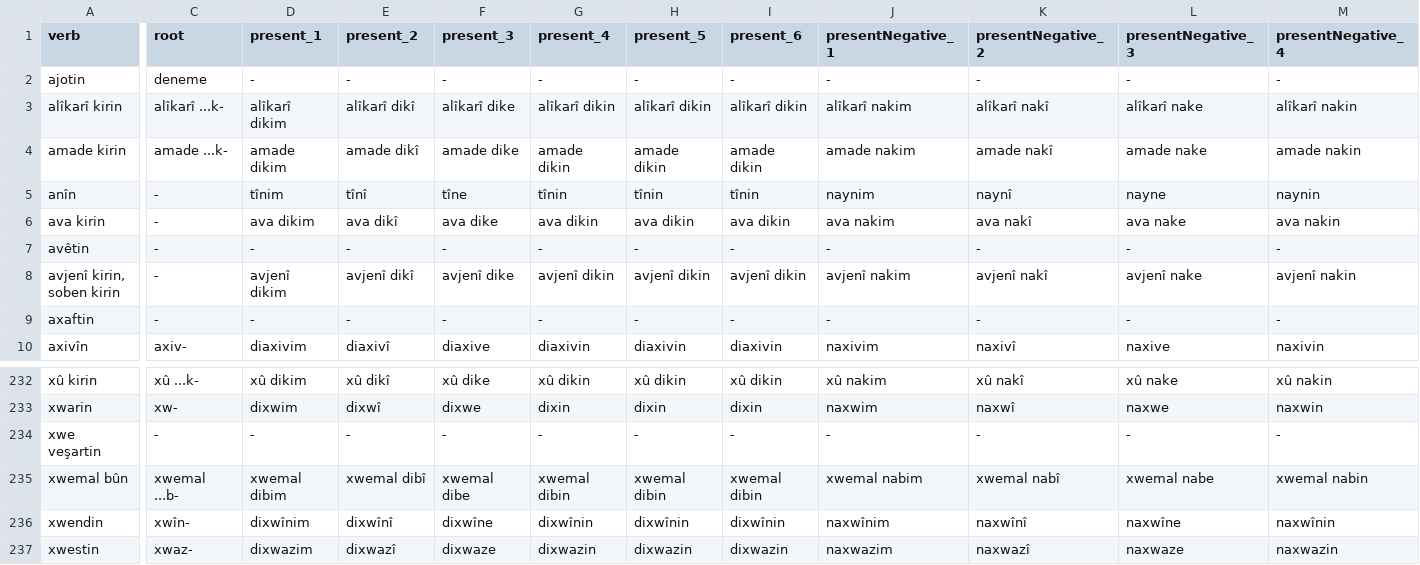
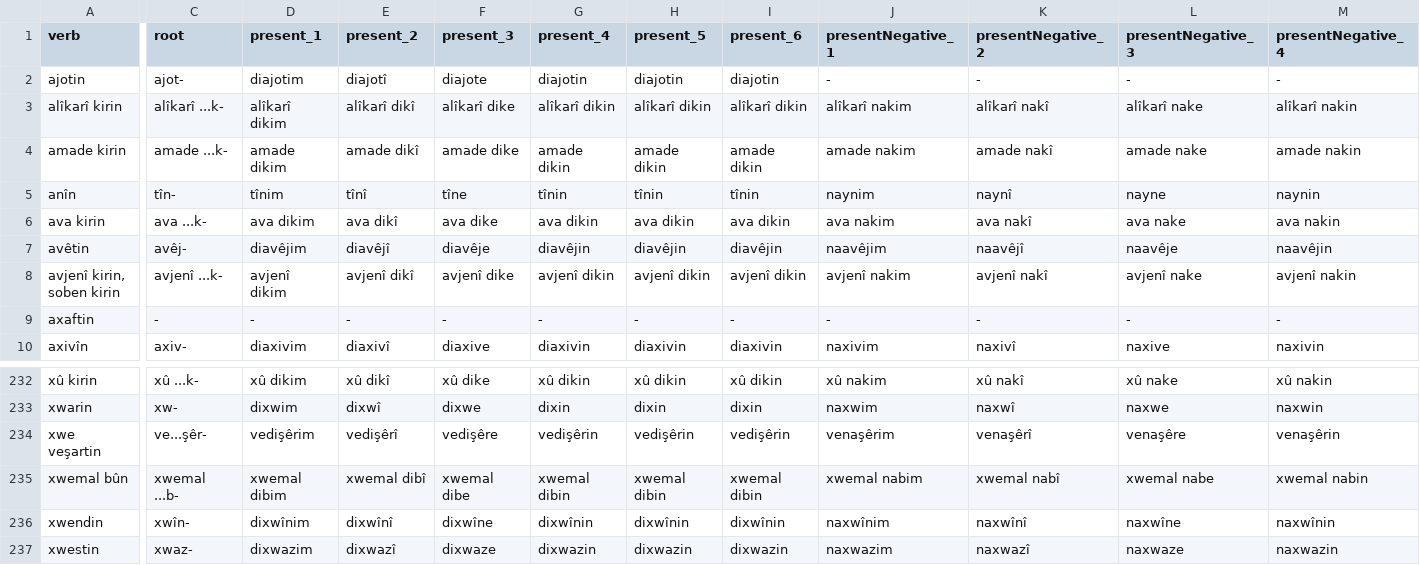
Before and after one commit to eylul-horozoglu/kurdish-conjugator, a CSV file: Kurdish_Verbs.csv, drawn as a sheet; only a part is shown, gaps mark what is left out; the diff covers the shown part only; the diff names each change by its address in the sheet, - before the commit and + after, or states it on an @@ line.

Commit message:
added more stuff

```diff
--- a/Kurdish_Verbs.csv
+++ b/Kurdish_Verbs.csv
-C2 (root): deneme
+C2 (root): ajot-
-D2 (present_1): -
+D2 (present_1): diajotim
-E2 (present_2): -
+E2 (present_2): diajotî
-F2 (present_3): -
+F2 (present_3): diajote
-G2 (present_4): -
+G2 (present_4): diajotin
-H2 (present_5): -
+H2 (present_5): diajotin
-I2 (present_6): -
+I2 (present_6): diajotin
-C5 (root): -
+C5 (root): tîn-
-C6 (root): -
+C6 (root): ava ...k-
-C7 (root): -
+C7 (root): avêj-
-D7 (present_1): -
+D7 (present_1): diavêjim
-E7 (present_2): -
+E7 (present_2): diavêjî
-F7 (present_3): -
+F7 (present_3): diavêje
-G7 (present_4): -
+G7 (present_4): diavêjin
-H7 (present_5): -
+H7 (present_5): diavêjin
-I7 (present_6): -
+I7 (present_6): diavêjin
-J7 (presentNegative_1): -
+J7 (presentNegative_1): naavêjim
-K7 (presentNegative_2): -
+K7 (presentNegative_2): naavêjî
-L7 (presentNegative_3): -
+L7 (presentNegative_3): naavêje
-M7 (presentNegative_4): -
+M7 (presentNegative_4): naavêjin
-C8 (root): -
+C8 (root): avjenî ...k-
-C234 (root): -
+C234 (root): ve...şêr-
-D234 (present_1): -
+D234 (present_1): vedişêrim
-E234 (present_2): -
+E234 (present_2): vedişêrî
-F234 (present_3): -
+F234 (present_3): vedişêre
-G234 (present_4): -
+G234 (present_4): vedişêrin
-H234 (present_5): -
+H234 (present_5): vedişêrin
-I234 (present_6): -
+I234 (present_6): vedişêrin
-J234 (presentNegative_1): -
+J234 (presentNegative_1): venaşêrim
-K234 (presentNegative_2): -
+K234 (presentNegative_2): venaşêrî
-L234 (presentNegative_3): -
+L234 (presentNegative_3): venaşêre
-M234 (presentNegative_4): -
+M234 (presentNegative_4): venaşêrin
```
Also changed, not shown: 156 edited cells elsewhere in this file.
